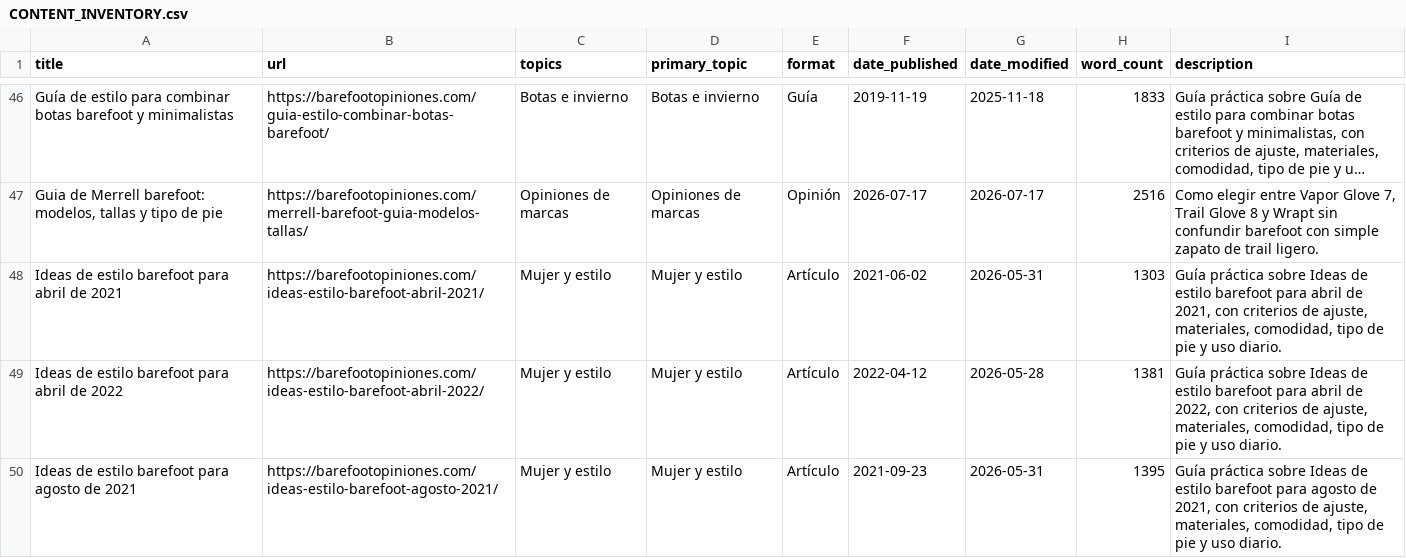
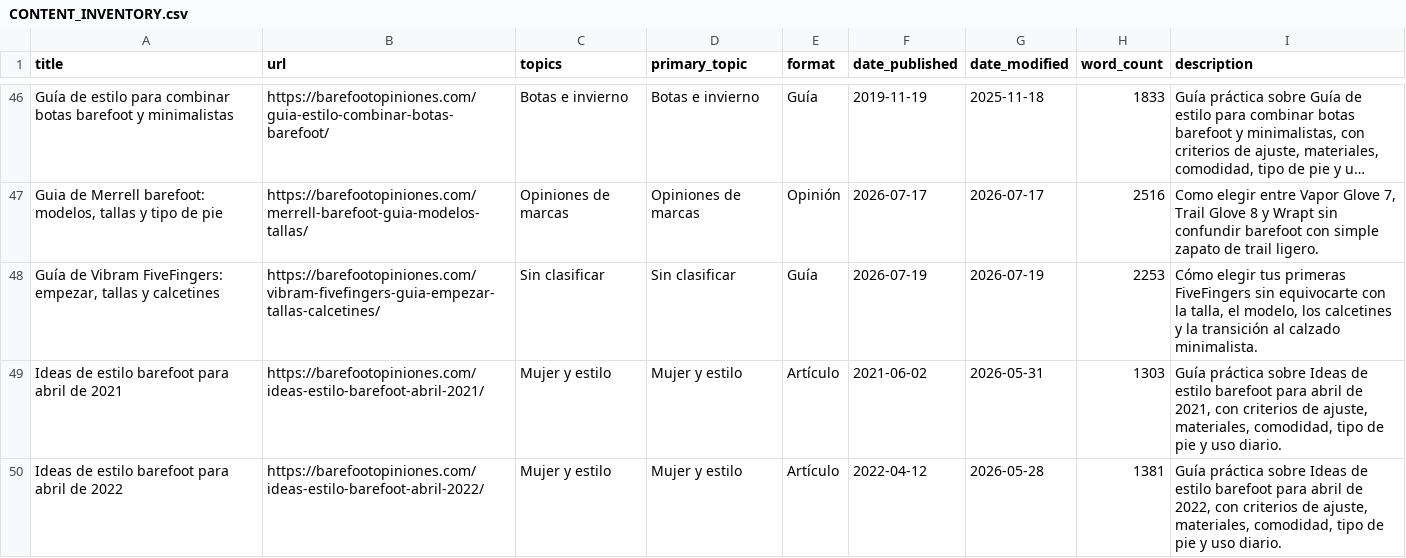
Before and after one commit to erikhsu70/barefootopiniones, a CSV file: CONTENT_INVENTORY.csv, drawn as a sheet; only a part is shown, gaps mark what is left out; the shorter side is filled out with more unchanged rows; long unchanged cells end in …; the diff names each change by its address in the sheet, - before the commit and + after, or states it on an @@ line.

Commit message:
Publish Vibram FiveFingers beginner guide

```diff
--- a/CONTENT_INVENTORY.csv
+++ b/CONTENT_INVENTORY.csv
+row 48: Guía de Vibram FiveFingers: empezar, tallas y calcetines | https://barefootopiniones.com/vibram-fivefingers-guia-empezar-tallas-calcetines/ | Sin clasificar | Sin clasificar | Guía | 2026-07-19 | 2026-07-19 | 2253 | Cómo elegir tus primeras FiveFingers sin equivocarte con la talla, el modelo, los calcetines y la transición al calzado minimalista.
```
Also changed, not shown: 3 other files.
